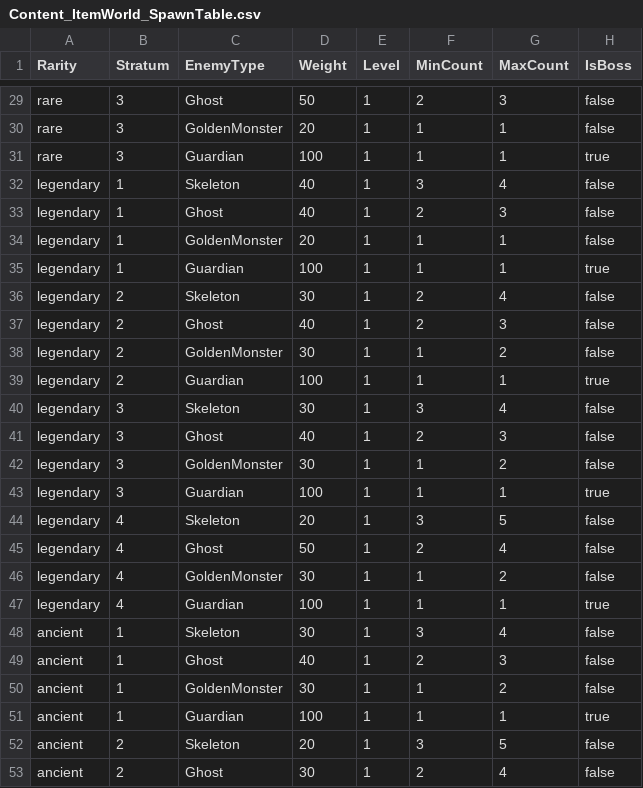
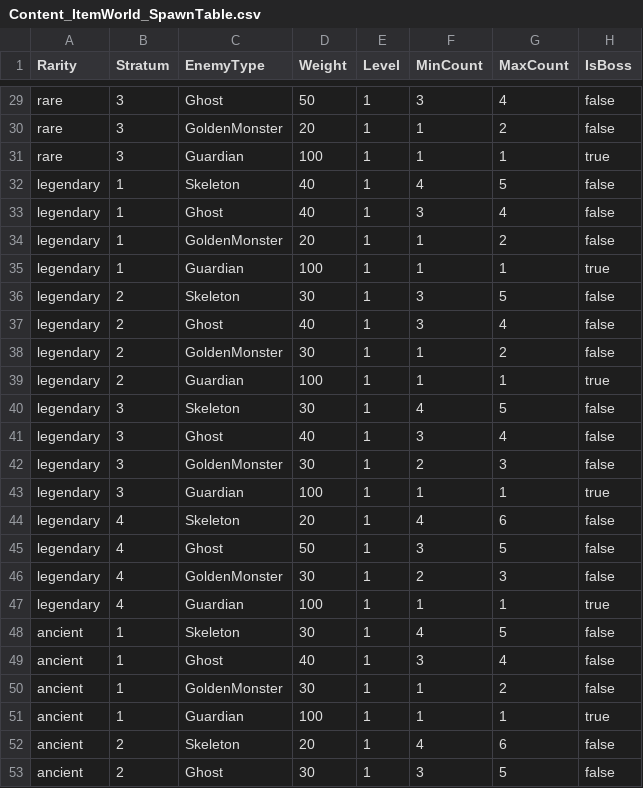
Before and after one commit to Biskraft/ProjectAbyss, a CSV file: Sheets/Content_ItemWorld_SpawnTable.csv, drawn as a sheet; only a part is shown, gaps mark what is left out; the diff covers the shown part only; the diff names each change by its address in the sheet, - before the commit and + after, or states it on an @@ line.

```diff
--- a/Sheets/Content_ItemWorld_SpawnTable.csv
+++ b/Sheets/Content_ItemWorld_SpawnTable.csv
-F29 (MinCount): 2
+F29 (MinCount): 3
-G29 (MaxCount): 3
+G29 (MaxCount): 4
-G30 (MaxCount): 1
+G30 (MaxCount): 2
-F32 (MinCount): 3
+F32 (MinCount): 4
-G32 (MaxCount): 4
+G32 (MaxCount): 5
-F33 (MinCount): 2
+F33 (MinCount): 3
-G33 (MaxCount): 3
+G33 (MaxCount): 4
-G34 (MaxCount): 1
+G34 (MaxCount): 2
-F36:F37 (MinCount): 2
+F36:F37 (MinCount): 3
-G36 (MaxCount): 4
+G36 (MaxCount): 5
-G37 (MaxCount): 3
+G37 (MaxCount): 4
-F40 (MinCount): 3
+F40 (MinCount): 4
-G40 (MaxCount): 4
+G40 (MaxCount): 5
-F41 (MinCount): 2
+F41 (MinCount): 3
-G41 (MaxCount): 3
+G41 (MaxCount): 4
-F42 (MinCount): 1
+F42 (MinCount): 2
-G42 (MaxCount): 2
+G42 (MaxCount): 3
-F44 (MinCount): 3
+F44 (MinCount): 4
-G44 (MaxCount): 5
+G44 (MaxCount): 6
-F45 (MinCount): 2
+F45 (MinCount): 3
-G45 (MaxCount): 4
+G45 (MaxCount): 5
-F46 (MinCount): 1
+F46 (MinCount): 2
-G46 (MaxCount): 2
+G46 (MaxCount): 3
-F48 (MinCount): 3
+F48 (MinCount): 4
-G48 (MaxCount): 4
+G48 (MaxCount): 5
-F49 (MinCount): 2
+F49 (MinCount): 3
-G49 (MaxCount): 3
+G49 (MaxCount): 4
-F52 (MinCount): 3
+F52 (MinCount): 4
-G52 (MaxCount): 5
+G52 (MaxCount): 6
-F53 (MinCount): 2
+F53 (MinCount): 3
-G53 (MaxCount): 4
+G53 (MaxCount): 5
```
Also changed, not shown: 36 edited cells elsewhere in this file, Sheets/Content_StrataConfig.csv, 1 other file.
